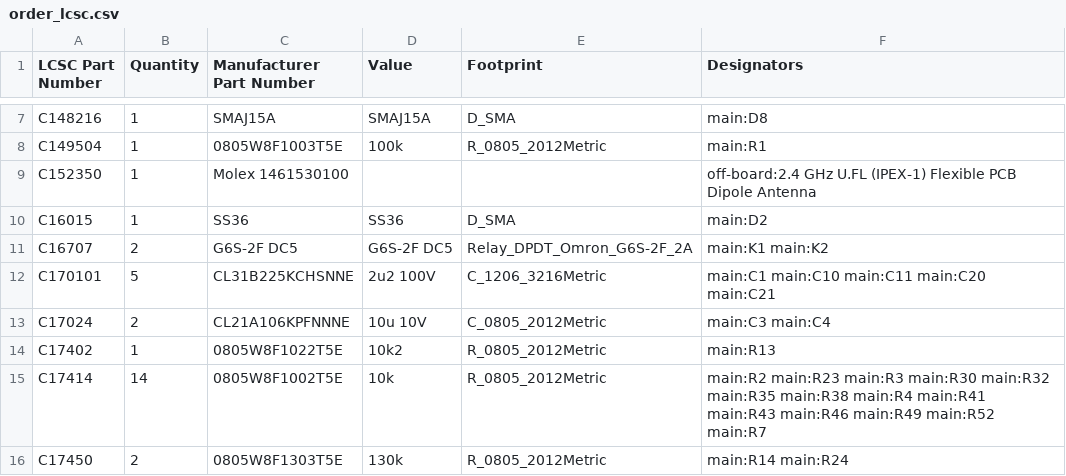
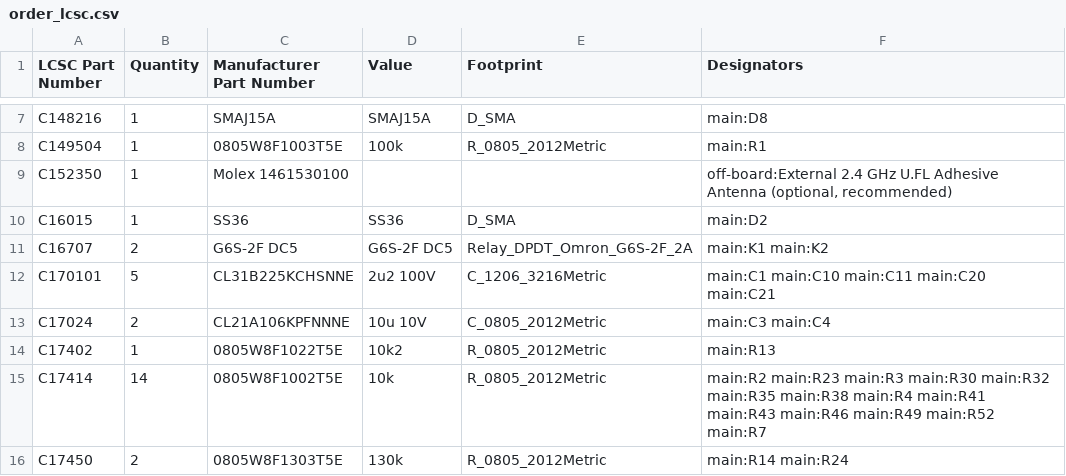
Before and after one commit to vbartusevicius/wiegand-gate-controller, a CSV file: hardware/releases/v1/order_lcsc.csv, drawn as a sheet; only a part is shown, gaps mark what is left out.

```diff
--- a/hardware/releases/v1/order_lcsc.csv
+++ b/hardware/releases/v1/order_lcsc.csv
@@ -8,3 +8,3 @@ C148216,1,SMAJ15A,SMAJ15A,D_SMA,main:D8
 C149504,1,0805W8F1003T5E,100k,R_0805_2012Metric,main:R1
-C152350,1,Molex 1461530100,,,off-board:2.4 GHz U.FL (IPEX-1) Flexible PCB Dipole Antenna
+C152350,1,Molex 1461530100,,,"off-board:External 2.4 GHz U.FL Adhesive Antenna (optional, recommended)"
 C16015,1,SS36,SS36,D_SMA,main:D2
```
Also changed, not shown: hardware/releases/v1/assembly_parts.csv, 49 other files.
